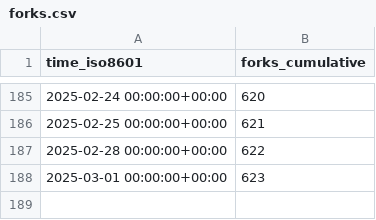
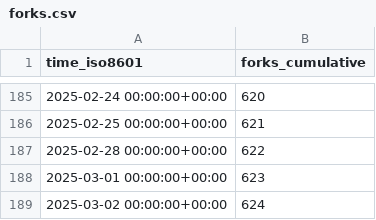
Before and after one commit to superduper-io/superduper, a CSV file: superduper-io/superduper/ghrs-data/forks.csv, drawn as a sheet; only a part is shown, gaps mark what is left out.

```diff
--- a/superduper-io/superduper/ghrs-data/forks.csv
+++ b/superduper-io/superduper/ghrs-data/forks.csv
@@ -188 +188,2 @@ time_iso8601,forks_cumulative
 2025-03-01 00:00:00+00:00,623
+2025-03-02 00:00:00+00:00,624
```
